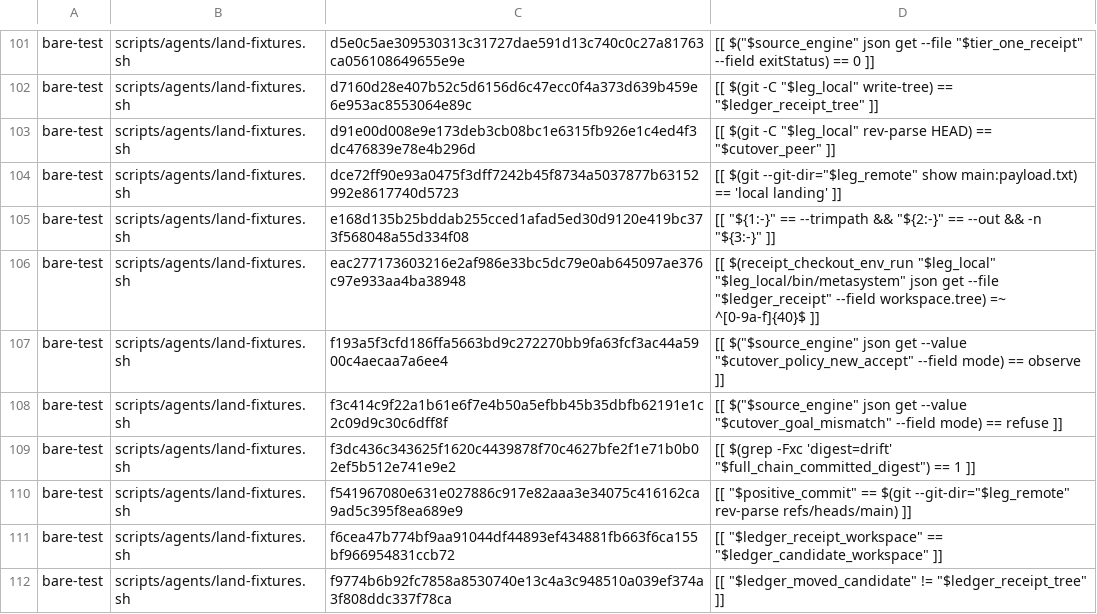
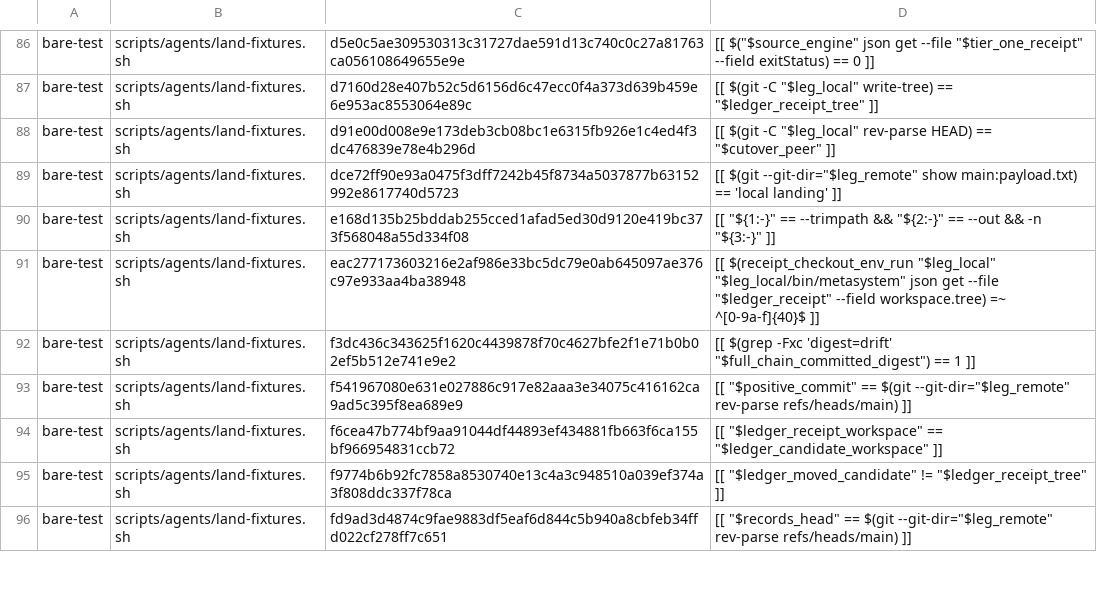
Before and after one commit to widoriezebos/agentic-tools, a TSV file: metasystem/scripts/agents/oldest-bash-allowlist.tsv, drawn as a sheet; only a part is shown, gaps mark what is left out; the shorter side is filled out with more unchanged rows; the diff covers the shown part only.

```diff
--- a/metasystem/scripts/agents/oldest-bash-allowlist.tsv
+++ b/metasystem/scripts/agents/oldest-bash-allowlist.tsv
@@ -106,4 +91,2 @@ bare-test	scripts/agents/land-fixtures.sh	e168d135b25bddab255cced1afad5ed30d9120
 bare-test	scripts/agents/land-fixtures.sh	eac277173603216e2af986e33bc5dc79e0ab645097ae376c97e933aa4ba38948	[[ $(receipt_checkout_env_run "$leg_local" "$leg_local/bin/metasystem" json get --file "$ledger_receipt" --field workspace.tree) =~ ^[0-9a-f]{40}$ ]]
-bare-test	scripts/agents/land-fixtures.sh	f193a5f3cfd186ffa5663bd9c272270bb9fa63fcf3ac44a5900c4aecaa7a6ee4	[[ $("$source_engine" json get --value "$cutover_policy_new_accept" --field mode) == observe ]]
-bare-test	scripts/agents/land-fixtures.sh	f3c414c9f22a1b61e6f7e4b50a5efbb45b35dbfb62191e1c2c09d9c30c6dff8f	[[ $("$source_engine" json get --value "$cutover_goal_mismatch" --field mode) == refuse ]]
 bare-test	scripts/agents/land-fixtures.sh	f3dc436c343625f1620c4439878f70c4627bfe2f1e71b0b02ef5b512e741e9e2	[[ $(grep -Fxc 'digest=drift' "$full_chain_committed_digest") == 1 ]]
```
Also changed, not shown: 16 removed rows elsewhere in this file, 14 other files.
